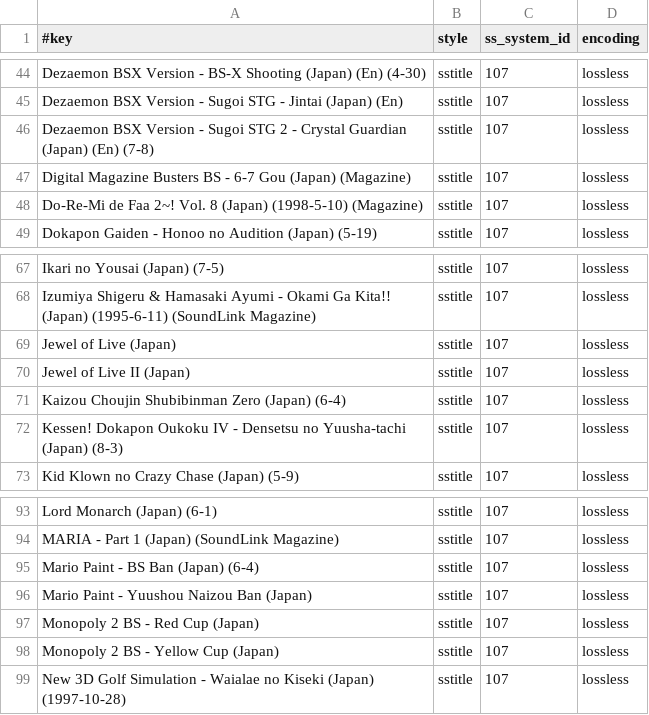
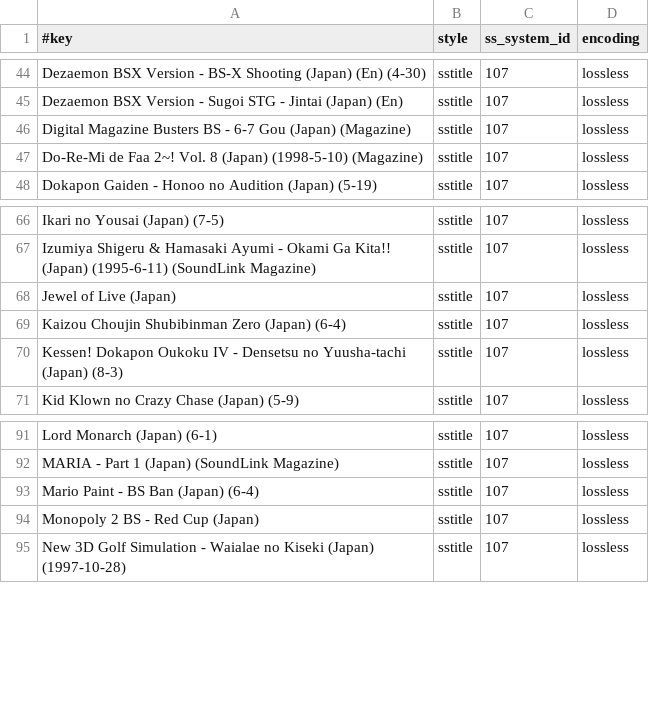
Before and after one commit to chipster6502/artworkdb-nintendo-consoles, a TSV file: docs/Satellaview/Titles/manifest.tsv, drawn as a sheet; only a part is shown, gaps mark what is left out.

Commit message:
chore(satellaview): update title artwork

```diff
--- a/docs/Satellaview/Titles/manifest.tsv
+++ b/docs/Satellaview/Titles/manifest.tsv
@@ -45,3 +45,2 @@ Dezaemon BSX Version - BS-X Shooting (Japan) (En) (4-30)	sstitle	107	lossless
 Dezaemon BSX Version - Sugoi STG - Jintai (Japan) (En)	sstitle	107	lossless
-Dezaemon BSX Version - Sugoi STG 2 - Crystal Guardian (Japan) (En) (7-8)	sstitle	107	lossless
 Digital Magazine Busters BS - 6-7 Gou (Japan) (Magazine)	sstitle	107	lossless
@@ -69,3 +68,2 @@ Izumiya Shigeru & Hamasaki Ayumi - Okami Ga Kita!! (Japan) (1995-6-11) (SoundLin
 Jewel of Live (Japan)	sstitle	107	lossless
-Jewel of Live II (Japan)	sstitle	107	lossless
 Kaizou Choujin Shubibinman Zero (Japan) (6-4)	sstitle	107	lossless
@@ -95,5 +93,3 @@ MARIA - Part 1 (Japan) (SoundLink Magazine)	sstitle	107	lossless
 Mario Paint - BS Ban (Japan) (6-4)	sstitle	107	lossless
-Mario Paint - Yuushou Naizou Ban (Japan)	sstitle	107	lossless
 Monopoly 2 BS - Red Cup (Japan)	sstitle	107	lossless
-Monopoly 2 BS - Yellow Cup (Japan)	sstitle	107	lossless
 New 3D Golf Simulation - Waialae no Kiseki (Japan) (1997-10-28)	sstitle	107	lossless
```
Also changed, not shown: docs/Satellaview/Titles/index.tsv, 4 other files.
